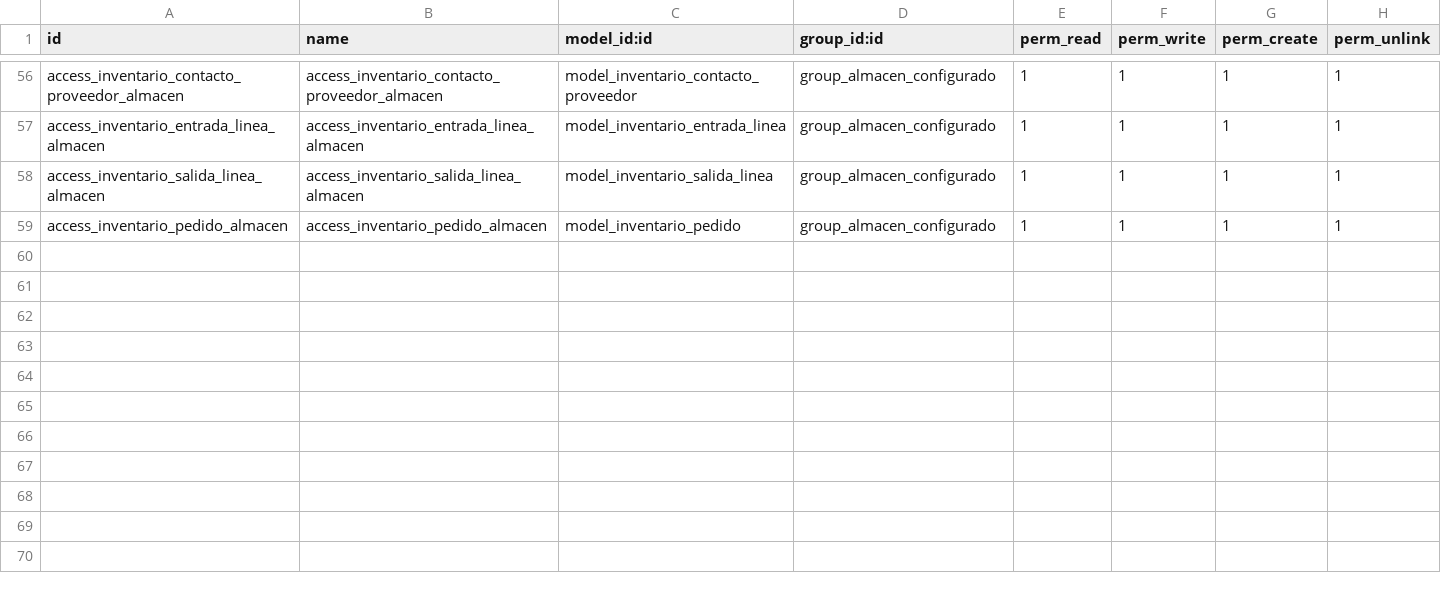
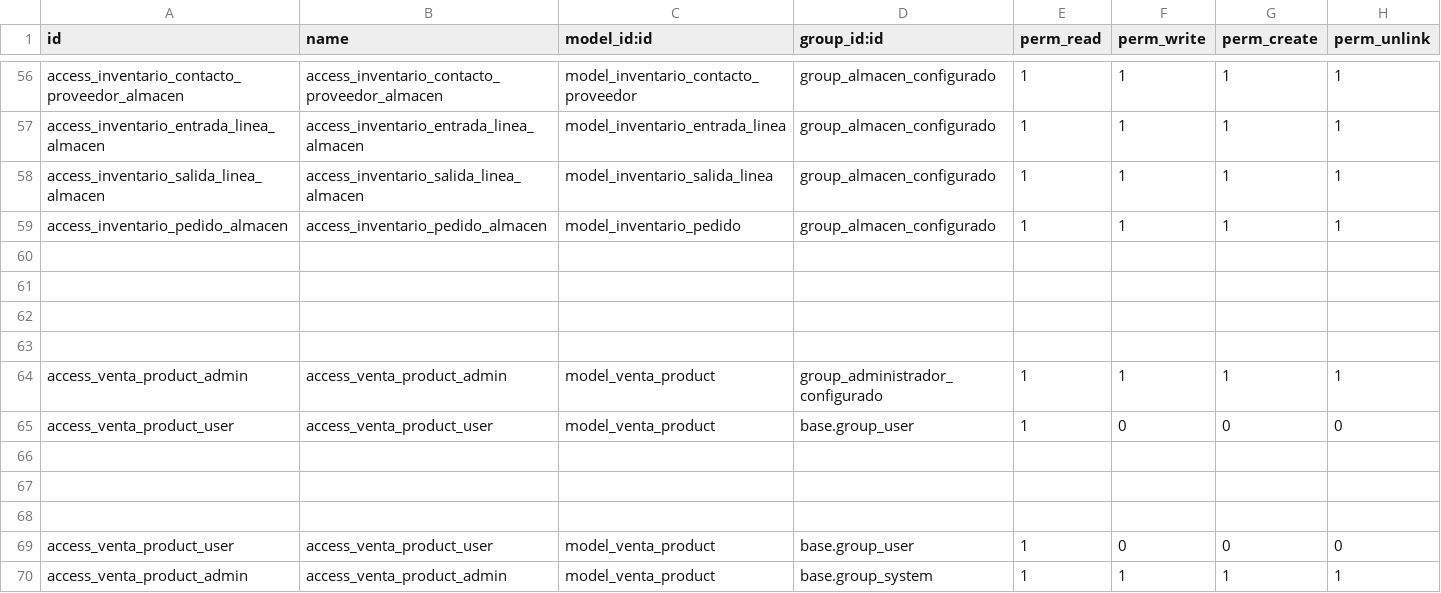
Before and after one commit to GustafffSoft/repositorio, a CSV file: inventario_deli_tutti/security/ir.model.access.csv, drawn as a sheet; only a part is shown, gaps mark what is left out; the diff names each change by its address in the sheet, - before the commit and + after, or states it on an @@ line.

Commit message:
subiendo seccion de ventas

```diff
--- a/inventario_deli_tutti/security/ir.model.access.csv
+++ b/inventario_deli_tutti/security/ir.model.access.csv
+row 60: (empty)
+row 61: (empty)
+row 62: (empty)
+row 63: (empty)
+row 64: access_venta_product_admin | access_venta_product_admin | model_venta_product | group_administrador_configurado | 1 | 1 | 1 | 1
+row 65: access_venta_product_user | access_venta_product_user | model_venta_product | base.group_user | 1 | 0 | 0 | 0
+row 66: (empty)
+row 67: (empty)
+row 68: (empty)
+row 69: access_venta_product_user | access_venta_product_user | model_venta_product | base.group_user | 1 | 0 | 0 | 0
+row 70: access_venta_product_admin | access_venta_product_admin | model_venta_product | base.group_system | 1 | 1 | 1 | 1
```
Also changed, not shown: 5 other files.
